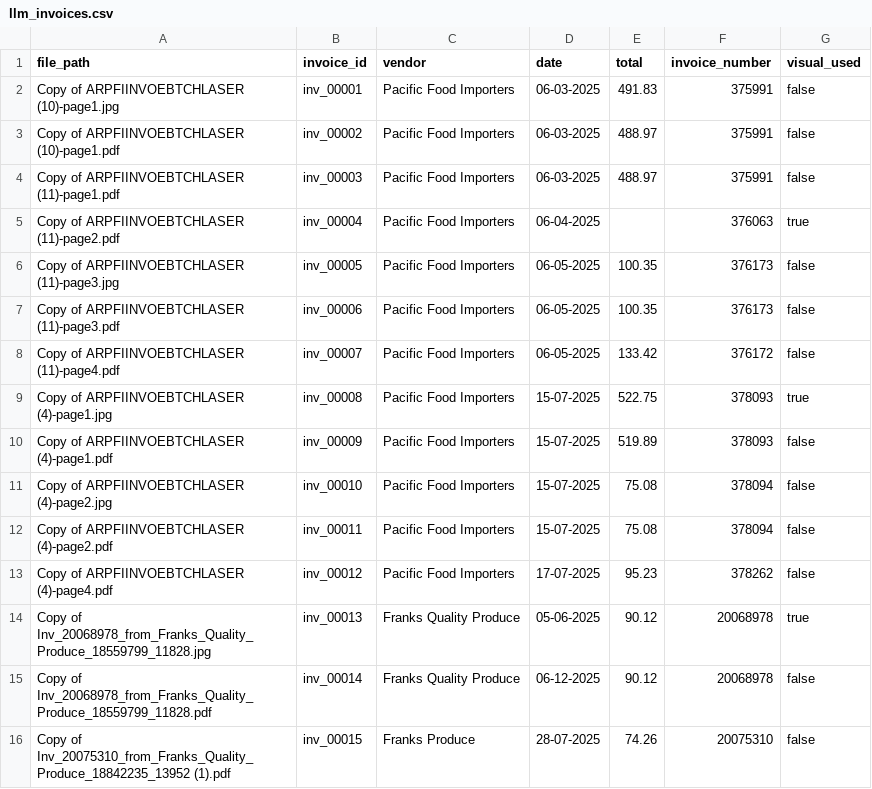
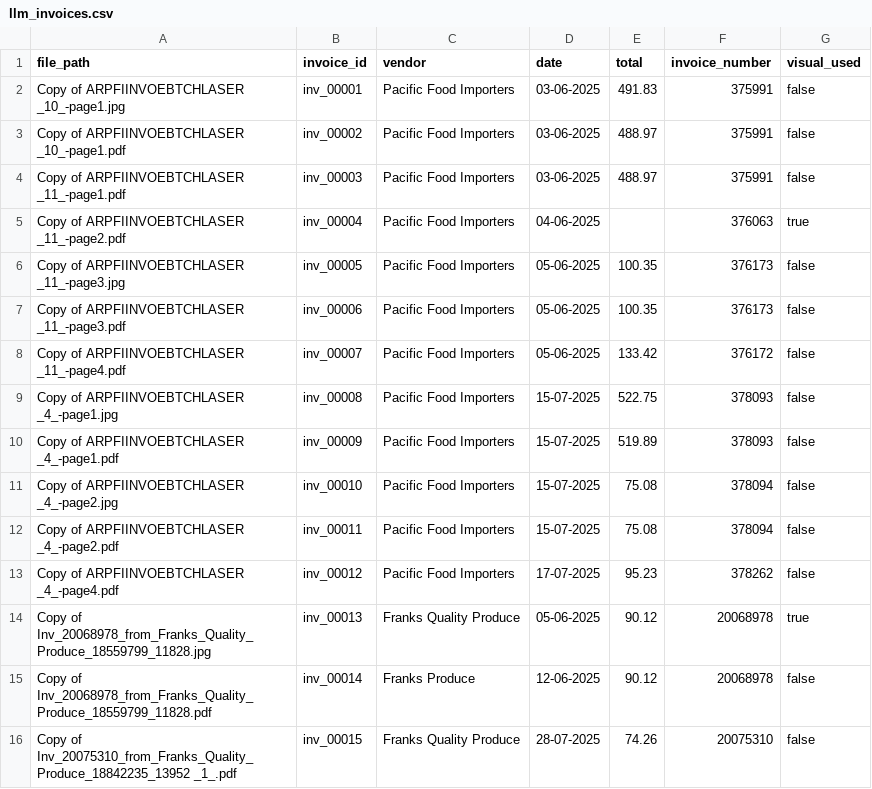
Before and after one commit to ShailKPatel/Invoice-Automator, a CSV file: data/extractions/llm_invoices.csv, drawn as a sheet.

```diff
--- a/data/extractions/llm_invoices.csv
+++ b/data/extractions/llm_invoices.csv
@@ -1,16 +1,16 @@
 file_path,invoice_id,vendor,date,total,invoice_number,visual_used
-Copy of ARPFIINVOEBTCHLASER (10)-page1.jpg,inv_00001,Pacific Food Importers,06-03-2025,491.83,375991,false
-Copy of ARPFIINVOEBTCHLASER (10)-page1.pdf,inv_00002,Pacific Food Importers,06-03-2025,488.97,375991,false
-Copy of ARPFIINVOEBTCHLASER (11)-page1.pdf,inv_00003,Pacific Food Importers,06-03-2025,488.97,375991,false
-Copy of ARPFIINVOEBTCHLASER (11)-page2.pdf,inv_00004,Pacific Food Importers,06-04-2025,,376063,true
-Copy of ARPFIINVOEBTCHLASER (11)-page3.jpg,inv_00005,Pacific Food Importers,06-05-2025,100.35,376173,false
-Copy of ARPFIINVOEBTCHLASER (11)-page3.pdf,inv_00006,Pacific Food Importers,06-05-2025,100.35,376173,false
-Copy of ARPFIINVOEBTCHLASER (11)-page4.pdf,inv_00007,Pacific Food Importers,06-05-2025,133.42,376172,false
-Copy of ARPFIINVOEBTCHLASER (4)-page1.jpg,inv_00008,Pacific Food Importers,15-07-2025,522.75,378093,true
-Copy of ARPFIINVOEBTCHLASER (4)-page1.pdf,inv_00009,Pacific Food Importers,15-07-2025,519.89,378093,false
-Copy of ARPFIINVOEBTCHLASER (4)-page2.jpg,inv_00010,Pacific Food Importers,15-07-2025,75.08,378094,false
-Copy of ARPFIINVOEBTCHLASER (4)-page2.pdf,inv_00011,Pacific Food Importers,15-07-2025,75.08,378094,false
-Copy of ARPFIINVOEBTCHLASER (4)-page4.pdf,inv_00012,Pacific Food Importers,17-07-2025,95.23,378262,false
+Copy of ARPFIINVOEBTCHLASER _10_-page1.jpg,inv_00001,Pacific Food Importers,03-06-2025,491.83,375991,false
+Copy of ARPFIINVOEBTCHLASER _10_-page1.pdf,inv_00002,Pacific Food Importers,03-06-2025,488.97,375991,false
+Copy of ARPFIINVOEBTCHLASER _11_-page1.pdf,inv_00003,Pacific Food Importers,03-06-2025,488.97,375991,false
+Copy of ARPFIINVOEBTCHLASER _11_-page2.pdf,inv_00004,Pacific Food Importers,04-06-2025,,376063,true
+Copy of ARPFIINVOEBTCHLASER _11_-page3.jpg,inv_00005,Pacific Food Importers,05-06-2025,100.35,376173,false
+Copy of ARPFIINVOEBTCHLASER _11_-page3.pdf,inv_00006,Pacific Food Importers,05-06-2025,100.35,376173,false
+Copy of ARPFIINVOEBTCHLASER _11_-page4.pdf,inv_00007,Pacific Food Importers,05-06-2025,133.42,376172,false
+Copy of ARPFIINVOEBTCHLASER _4_-page1.jpg,inv_00008,Pacific Food Importers,15-07-2025,522.75,378093,false
+Copy of ARPFIINVOEBTCHLASER _4_-page1.pdf,inv_00009,Pacific Food Importers,15-07-2025,519.89,378093,false
+Copy of ARPFIINVOEBTCHLASER _4_-page2.jpg,inv_00010,Pacific Food Importers,15-07-2025,75.08,378094,false
+Copy of ARPFIINVOEBTCHLASER _4_-page2.pdf,inv_00011,Pacific Food Importers,15-07-2025,75.08,378094,false
+Copy of ARPFIINVOEBTCHLASER _4_-page4.pdf,inv_00012,Pacific Food Importers,17-07-2025,95.23,378262,false
 Copy of Inv_20068978_from_Franks_Quality_Produce_18559799_11828.jpg,inv_00013,Franks Quality Produce,05-06-2025,90.12,20068978,true
-Copy of Inv_20068978_from_Franks_Quality_Produce_18559799_11828.pdf,inv_00014,Franks Quality Produce,06-12-2025,90.12,20068978,false
-Copy of Inv_20075310_from_Franks_Quality_Produce_18842235_13952 (1).pdf,inv_00015,Franks Produce,28-07-2025,74.26,20075310,false
+Copy of Inv_20068978_from_Franks_Quality_Produce_18559799_11828.pdf,inv_00014,Franks Produce,12-06-2025,90.12,20068978,false
+Copy of Inv_20075310_from_Franks_Quality_Produce_18842235_13952 _1_.pdf,inv_00015,Franks Quality Produce,28-07-2025,74.26,20075310,false
```
Also changed, not shown: data/answerkey/invoices.csv, data/answerkey/lineitems.csv, 21 other files.
